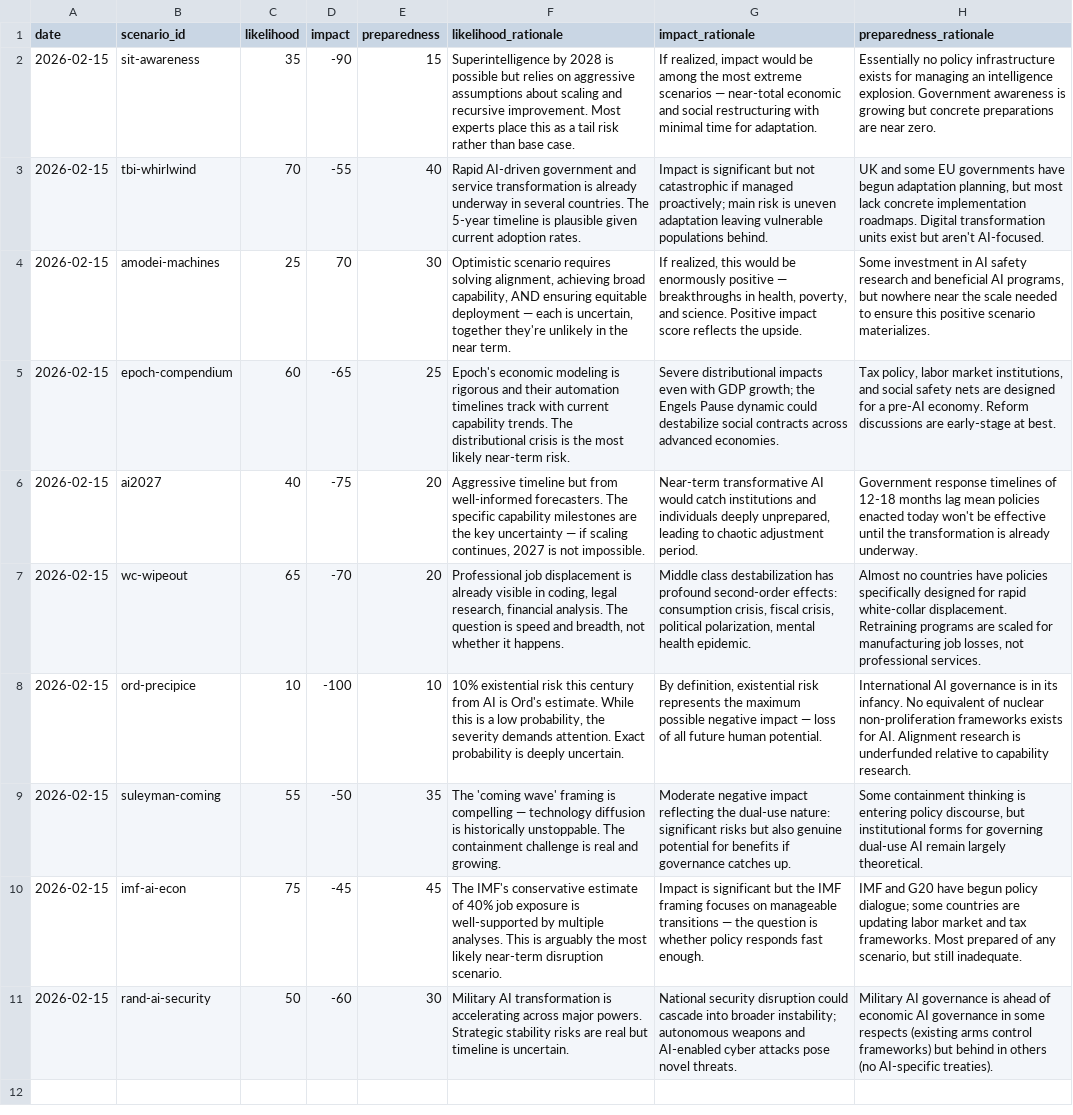
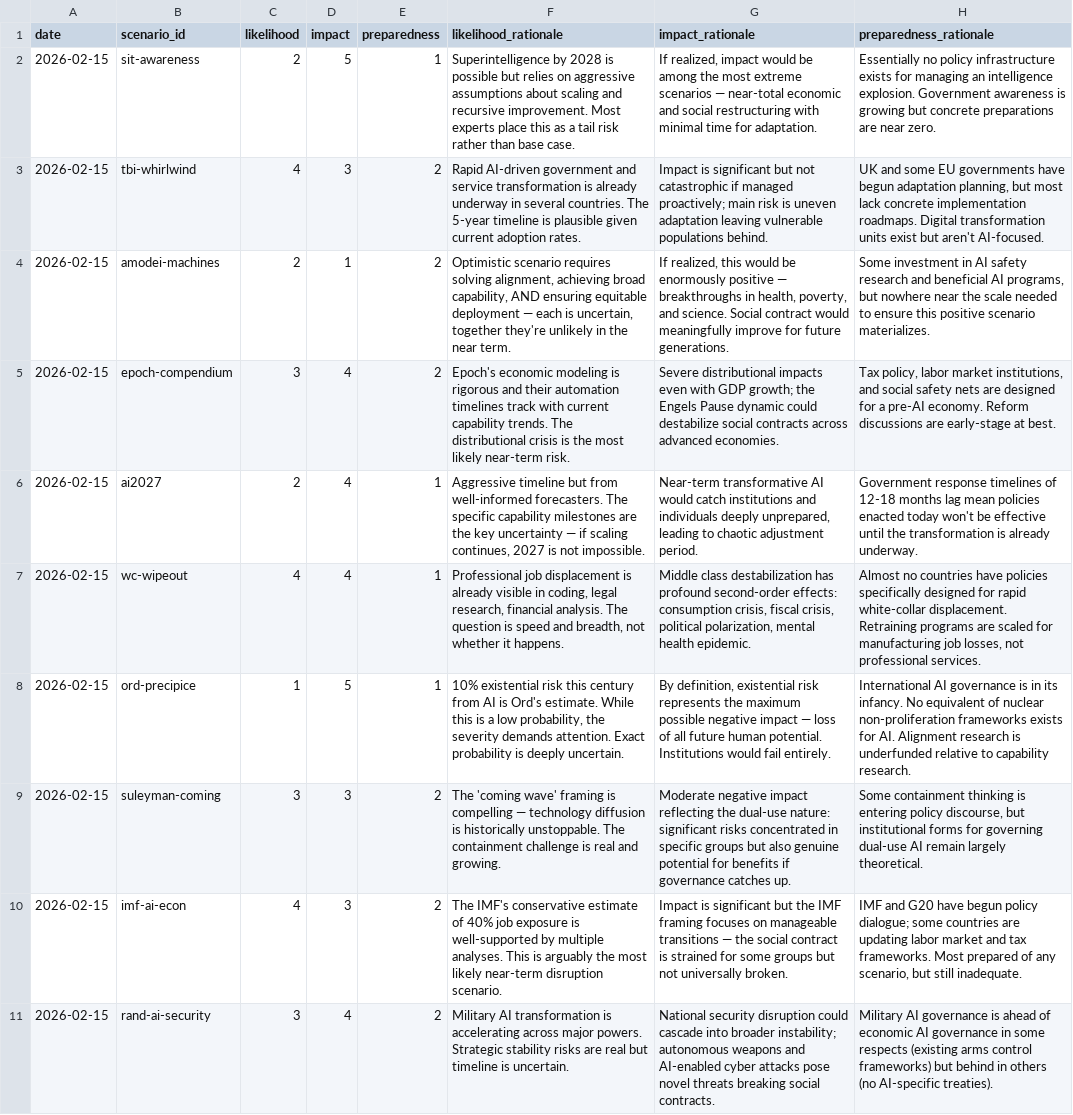
Before and after one commit to brandonjackson/aiscenariosplatform, a CSV file: data/evaluations.csv, drawn as a sheet; the diff names each change by its address in the sheet, - before the commit and + after, or states it on an @@ line.

```diff
--- a/data/evaluations.csv
+++ b/data/evaluations.csv
-C2 (likelihood): 35
+C2 (likelihood): 2
-D2 (impact): -90
+D2 (impact): 5
-E2 (preparedness): 15
+E2 (preparedness): 1
-C3 (likelihood): 70
+C3 (likelihood): 4
-D3 (impact): -55
+D3 (impact): 3
-E3 (preparedness): 40
+E3 (preparedness): 2
-C4 (likelihood): 25
+C4 (likelihood): 2
-D4 (impact): 70
+D4 (impact): 1
-E4 (preparedness): 30
+E4 (preparedness): 2
-G4 (impact_rationale): …and science. Positive impact score reflects the upside.
+G4 (impact_rationale): …and science. Social contract would meaningfully improve for future generations.
-C5 (likelihood): 60
+C5 (likelihood): 3
-D5 (impact): -65
+D5 (impact): 4
-E5 (preparedness): 25
+E5 (preparedness): 2
-C6 (likelihood): 40
+C6 (likelihood): 2
-D6 (impact): -75
+D6 (impact): 4
-E6:E7 (preparedness): 20
+E6:E7 (preparedness): 1
-C7 (likelihood): 65
+C7 (likelihood): 4
-D7 (impact): -70
+D7 (impact): 4
-C8 (likelihood): 10
+C8 (likelihood): 1
-D8 (impact): -100
+D8 (impact): 5
-E8 (preparedness): 10
+E8 (preparedness): 1
-G8 (impact_rationale): …human potential.
+G8 (impact_rationale): …human potential. Institutions would fail entirely.
-C9 (likelihood): 55
+C9 (likelihood): 3
-D9 (impact): -50
+D9 (impact): 3
-E9 (preparedness): 35
+E9 (preparedness): 2
-G9 (impact_rationale): …significant risks but also…
+G9 (impact_rationale): …significant risks concentrated in specific groups but also…
-C10 (likelihood): 75
+C10 (likelihood): 4
-D10 (impact): -45
+D10 (impact): 3
-E10 (preparedness): 45
+E10 (preparedness): 2
-G10 (impact_rationale): …— the question is whether policy responds fast enough.
+G10 (impact_rationale): …— the social contract is strained for some groups but not universally broken.
-C11 (likelihood): 50
+C11 (likelihood): 3
-D11 (impact): -60
+D11 (impact): 4
-E11 (preparedness): 30
+E11 (preparedness): 2
-G11 (impact_rationale): …pose novel threats.
+G11 (impact_rationale): …pose novel threats breaking social contracts.
```
Also changed, not shown: 5 other files.
